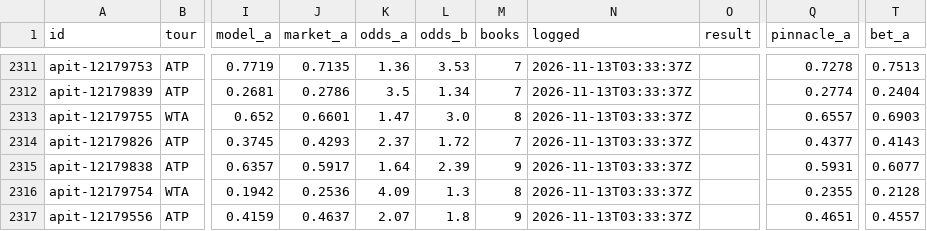
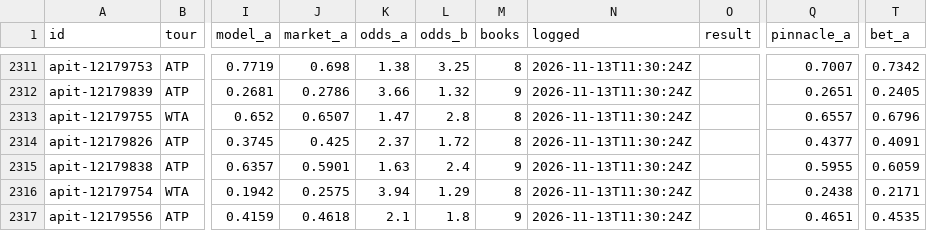
Before and after one commit to MoussaK1379/tennis-odds-engine, a CSV file: history/predictions.csv, drawn as a sheet; only a part is shown, gaps mark what is left out; the diff covers the shown part only; the diff names each change by its address in the sheet, - before the commit and + after, or states it on an @@ line.

```diff
--- a/history/predictions.csv
+++ b/history/predictions.csv
-J2311 (market_a): 0.7135
+J2311 (market_a): 0.698
-K2311 (odds_a): 1.36
+K2311 (odds_a): 1.38
-L2311 (odds_b): 3.53
+L2311 (odds_b): 3.25
-M2311 (books): 7
+M2311 (books): 8
-N2311:N2317 (logged): 2026-11-13T03:33:37Z
+N2311:N2317 (logged): 2026-11-13T11:30:24Z
-Q2311 (pinnacle_a): 0.7278
+Q2311 (pinnacle_a): 0.7007
-T2311 (bet_a): 0.7513
+T2311 (bet_a): 0.7342
-K2312 (odds_a): 3.5
+K2312 (odds_a): 3.66
-L2312 (odds_b): 1.34
+L2312 (odds_b): 1.32
-M2312 (books): 7
+M2312 (books): 9
-Q2312 (pinnacle_a): 0.2774
+Q2312 (pinnacle_a): 0.2651
-T2312 (bet_a): 0.2404
+T2312 (bet_a): 0.2405
-J2313 (market_a): 0.6601
+J2313 (market_a): 0.6507
-L2313 (odds_b): 3.0
+L2313 (odds_b): 2.8
-T2313 (bet_a): 0.6903
+T2313 (bet_a): 0.6796
-J2314 (market_a): 0.4293
+J2314 (market_a): 0.425
-M2314 (books): 7
+M2314 (books): 8
-T2314 (bet_a): 0.4143
+T2314 (bet_a): 0.4091
-J2315 (market_a): 0.5917
+J2315 (market_a): 0.5901
-K2315 (odds_a): 1.64
+K2315 (odds_a): 1.63
-L2315 (odds_b): 2.39
+L2315 (odds_b): 2.4
-Q2315 (pinnacle_a): 0.5931
+Q2315 (pinnacle_a): 0.5955
-T2315 (bet_a): 0.6077
+T2315 (bet_a): 0.6059
-J2316 (market_a): 0.2536
+J2316 (market_a): 0.2575
-K2316 (odds_a): 4.09
+K2316 (odds_a): 3.94
-L2316 (odds_b): 1.3
+L2316 (odds_b): 1.29
-Q2316 (pinnacle_a): 0.2355
+Q2316 (pinnacle_a): 0.2438
-T2316 (bet_a): 0.2128
+T2316 (bet_a): 0.2171
-J2317 (market_a): 0.4637
+J2317 (market_a): 0.4618
-K2317 (odds_a): 2.07
+K2317 (odds_a): 2.1
-T2317 (bet_a): 0.4557
+T2317 (bet_a): 0.4535
```
Also changed, not shown: 4 added rows, 1 removed row and 62 edited cells elsewhere in this file, history/parlays.csv, 1 other file.
